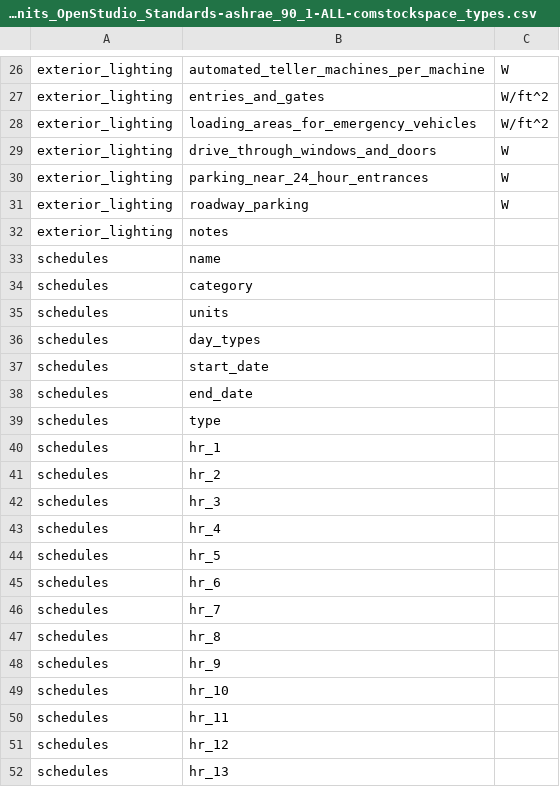
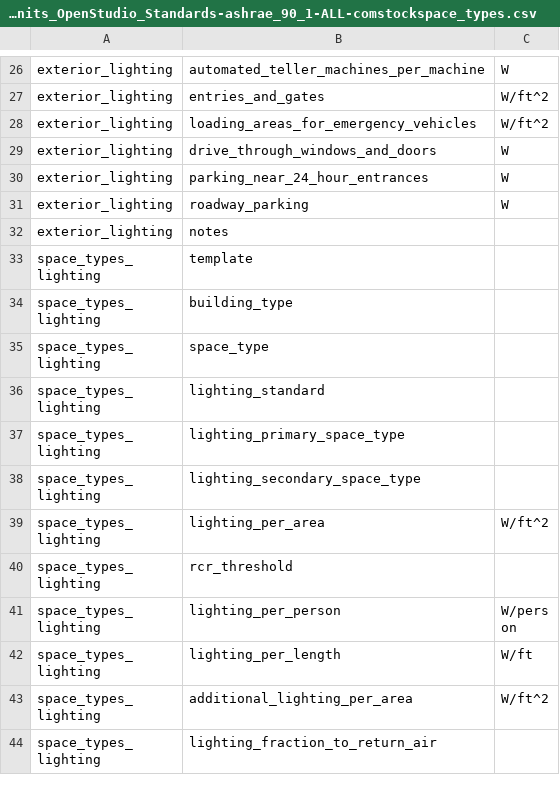
Before and after one commit to NREL/openstudio-standards, a CSV file: data/standards/metadata_units_OpenStudio_Standards-ashrae_90_1-ALL-comstockspace_types.csv, drawn as a sheet; only a part is shown, gaps mark what is left out; the shorter side is filled out with more unchanged rows; the diff covers the shown part only.

Commit message:
remove comstock ashrae schedules
resolve differences between comstock schedules .json and ashrae schedules .json
remove schedule worksheet from comstock space types so it won't generate schedules for each comstock vintage
resolve differences between ashrae schedules and comstock deer schedules
(a future commit will resolve differences between deer schedules worksheet and comstock deer schedules worksheet)

note one change to schedules that will affect results is that we keep case restocking schedule values in the ashrae schedules, whereas comstock had set them to 0.

```diff
--- a/data/standards/metadata_units_OpenStudio_Standards-ashrae_90_1-ALL-comstockspace_types.csv
+++ b/data/standards/metadata_units_OpenStudio_Standards-ashrae_90_1-ALL-comstockspace_types.csv
@@ -32,21 +32 @@ exterior_lighting,roadway_parking,W
 exterior_lighting,notes,
-schedules,name,
-schedules,category,
-schedules,units,
-schedules,day_types,
-schedules,start_date,
-schedules,end_date,
-schedules,type,
-schedules,hr_1,
-schedules,hr_2,
-schedules,hr_3,
-schedules,hr_4,
-schedules,hr_5,
-schedules,hr_6,
-schedules,hr_7,
-schedules,hr_8,
-schedules,hr_9,
-schedules,hr_10,
-schedules,hr_11,
-schedules,hr_12,
-schedules,hr_13,
```
Also changed, not shown: 12 removed rows elsewhere in this file, 31 other files.
